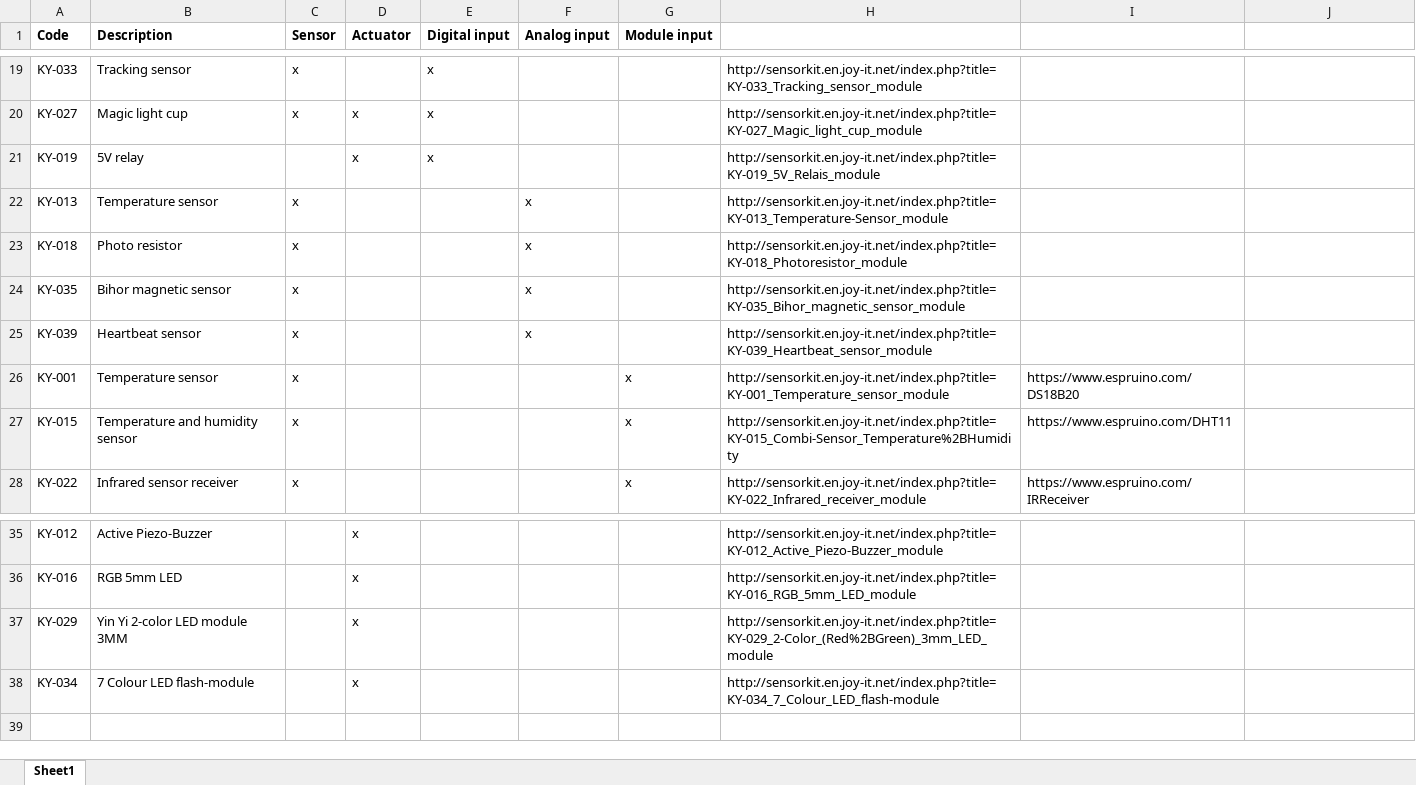
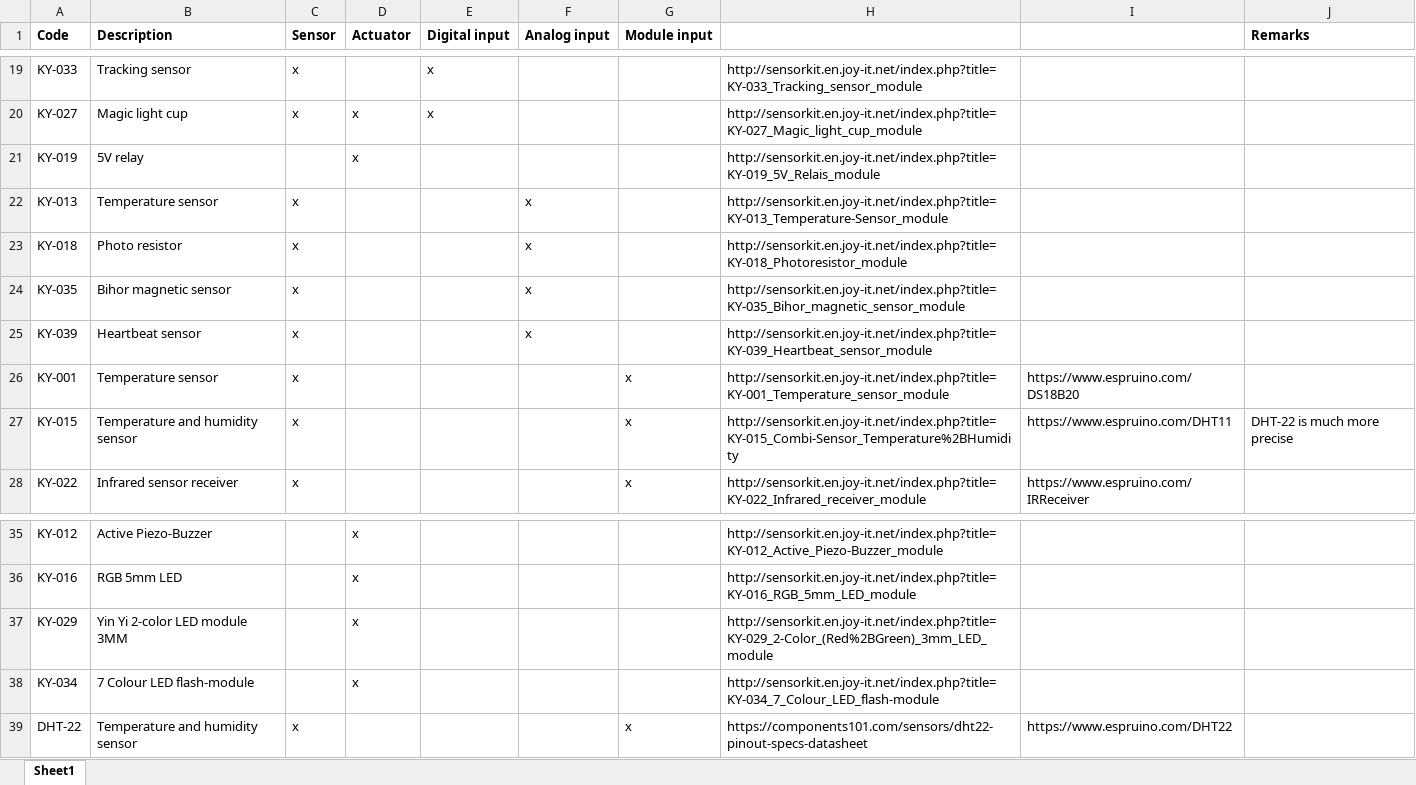
Before and after one commit to rovale/Innoexp4, an Excel workbook: docs/Sensors and actuators.xlsx, sheet Sheet1, drawn as a sheet; only a part is shown, gaps mark what is left out; values as stored, in another font and other column widths than the file's, no borders; the diff names each change by its address in the sheet, - before the commit and + after, or states it on an @@ line.

```diff
--- a/docs/Sensors and actuators.xlsx (sheet Sheet1)
+++ b/docs/Sensors and actuators.xlsx (sheet Sheet1)
-J1: (empty)
+J1: Remarks
-E21 (Digital input): x
+E21 (Digital input): (empty)
-J27 (Remarks): (empty)
+J27 (Remarks): DHT-22 is much more precise
+row 39: DHT-22 | Temperature and humidity sensor | x |  |  |  | x | https://components101.com/sensors/dht22-pinout-specs-datasheet | https://www.espruino.com/DHT22
```
Also changed, not shown: 4 other files.
